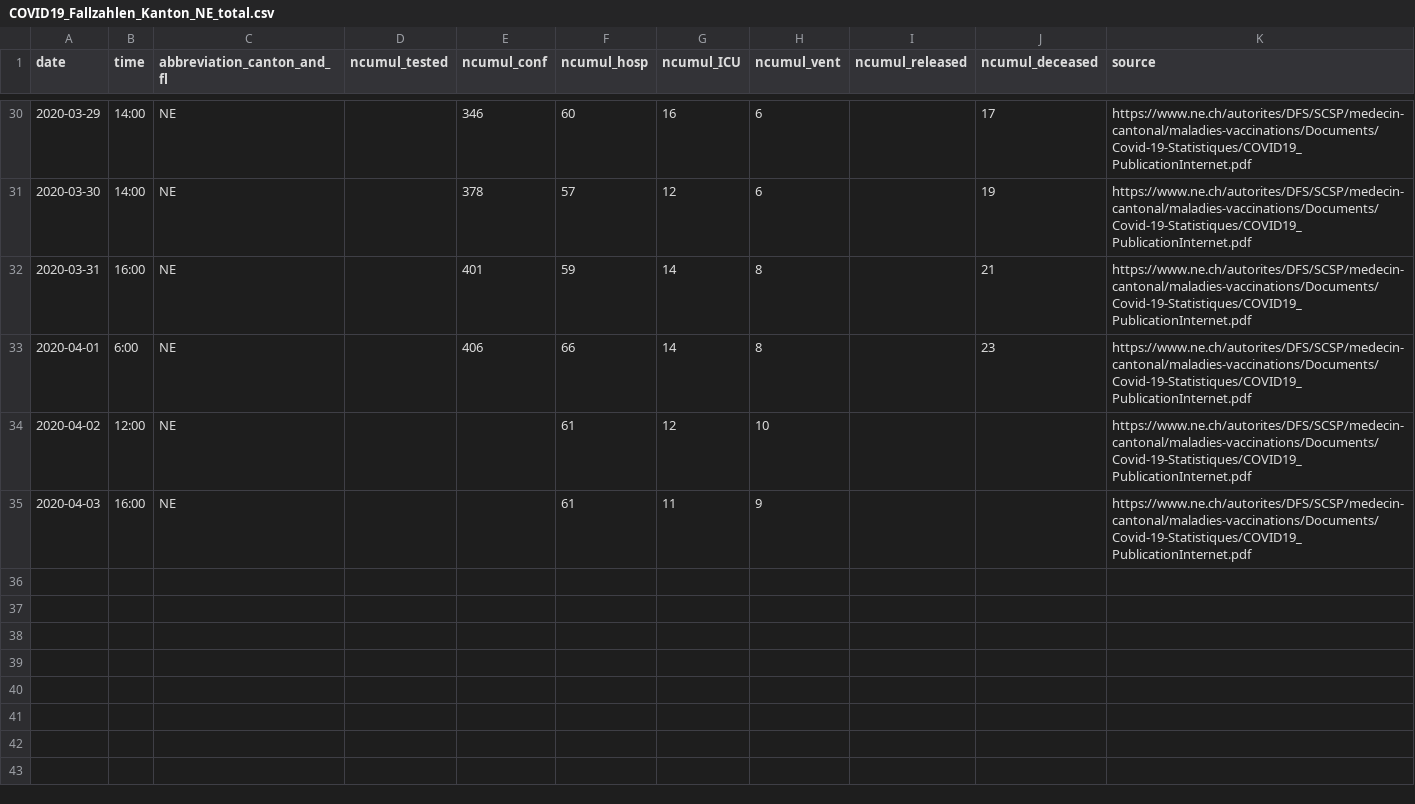
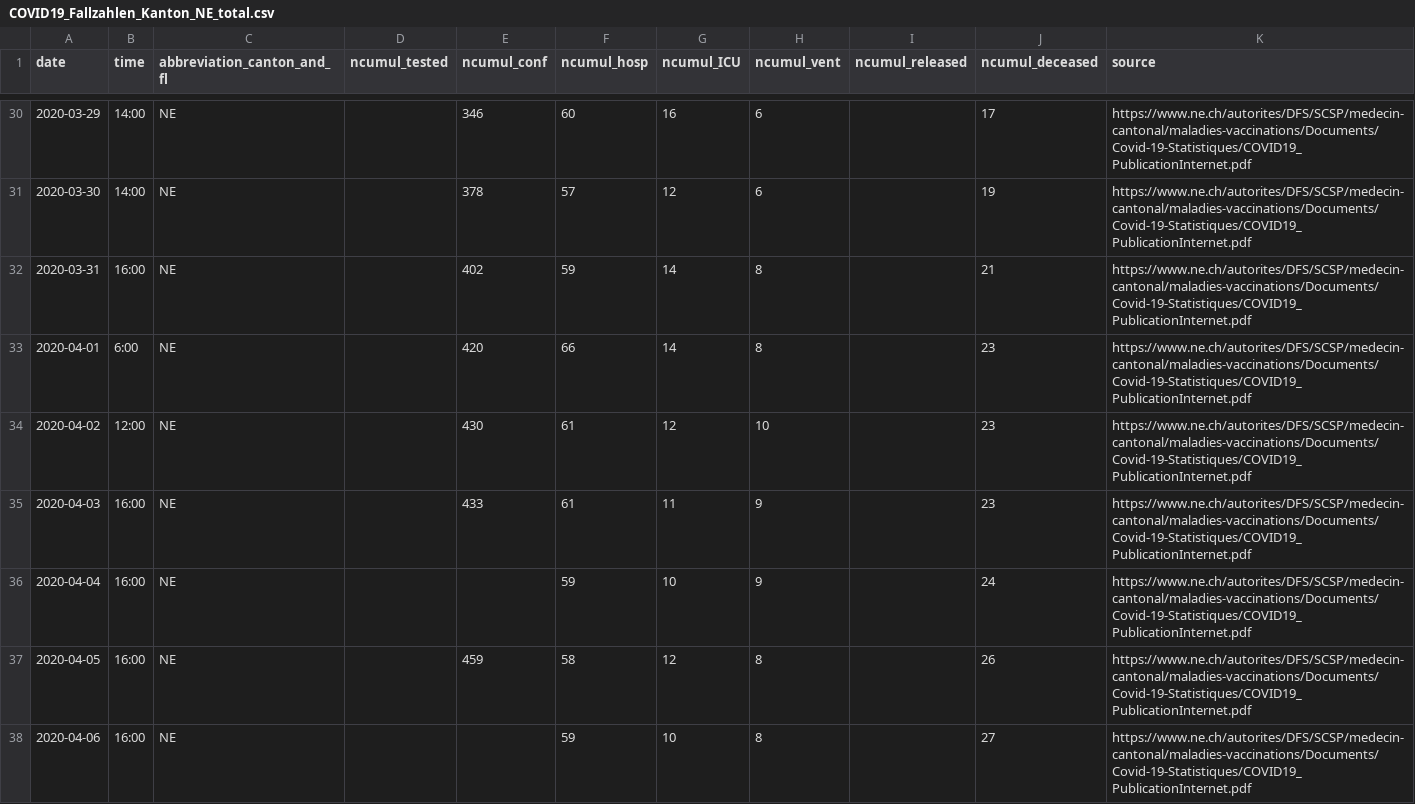
Before and after one commit to jcblemai/R0_BBRC_experiment, a CSV file: data/ch/cases/COVID19_Fallzahlen_Kanton_NE_total.csv, drawn as a sheet; only a part is shown, gaps mark what is left out.

```diff
--- a/data/ch/cases/COVID19_Fallzahlen_Kanton_NE_total.csv
+++ b/data/ch/cases/COVID19_Fallzahlen_Kanton_NE_total.csv
@@ -31,5 +31,8 @@ date,time,abbreviation_canton_and_fl,ncumul_tested,ncumul_conf,ncumul_hosp,ncumu
 2020-03-30,14:00,NE,,378,57,12,6,,19,https://www.ne.ch/autorites/DFS/SCSP/medecin-cantonal/maladies-vaccinations/Documents/Covid-19-Statistiques/COVID19_PublicationInternet.pdf
-2020-03-31,16:00,NE,,401,59,14,8,,21,https://www.ne.ch/autorites/DFS/SCSP/medecin-cantonal/maladies-vaccinations/Documents/Covid-19-Statistiques/COVID19_PublicationInternet.pdf
-2020-04-01,6:00,NE,,406,66,14,8,,23,https://www.ne.ch/autorites/DFS/SCSP/medecin-cantonal/maladies-vaccinations/Documents/Covid-19-Statistiques/COVID19_PublicationInternet.pdf
-2020-04-02,12:00,NE,,,61,12,10,,,https://www.ne.ch/autorites/DFS/SCSP/medecin-cantonal/maladies-vaccinations/Documents/Covid-19-Statistiques/COVID19_PublicationInternet.pdf
-2020-04-03,16:00,NE,,,61,11,9,,,https://www.ne.ch/autorites/DFS/SCSP/medecin-cantonal/maladies-vaccinations/Documents/Covid-19-Statistiques/COVID19_PublicationInternet.pdf
+2020-03-31,16:00,NE,,402,59,14,8,,21,https://www.ne.ch/autorites/DFS/SCSP/medecin-cantonal/maladies-vaccinations/Documents/Covid-19-Statistiques/COVID19_PublicationInternet.pdf
+2020-04-01,6:00,NE,,420,66,14,8,,23,https://www.ne.ch/autorites/DFS/SCSP/medecin-cantonal/maladies-vaccinations/Documents/Covid-19-Statistiques/COVID19_PublicationInternet.pdf
+2020-04-02,12:00,NE,,430,61,12,10,,23,https://www.ne.ch/autorites/DFS/SCSP/medecin-cantonal/maladies-vaccinations/Documents/Covid-19-Statistiques/COVID19_PublicationInternet.pdf
+2020-04-03,16:00,NE,,433,61,11,9,,23,https://www.ne.ch/autorites/DFS/SCSP/medecin-cantonal/maladies-vaccinations/Documents/Covid-19-Statistiques/COVID19_PublicationInternet.pdf
+2020-04-04,16:00,NE,,,59,10,9,,24,https://www.ne.ch/autorites/DFS/SCSP/medecin-cantonal/maladies-vaccinations/Documents/Covid-19-Statistiques/COVID19_PublicationInternet.pdf
+2020-04-05,16:00,NE,,459,58,12,8,,26,https://www.ne.ch/autorites/DFS/SCSP/medecin-cantonal/maladies-vaccinations/Documents/Covid-19-Statistiques/COVID19_PublicationInternet.pdf
+2020-04-06,16:00,NE,,,59,10,8,,27,https://www.ne.ch/autorites/DFS/SCSP/medecin-cantonal/maladies-vaccinations/Documents/Covid-19-Statistiques/COVID19_PublicationInternet.pdf
```
Also changed, not shown: data/ch/cases/COVID19_Fallzahlen_Kanton_BL_total.csv, data/ch/cases/COVID19_Fallzahlen_Kanton_JU_total.csv, 26 other files.
